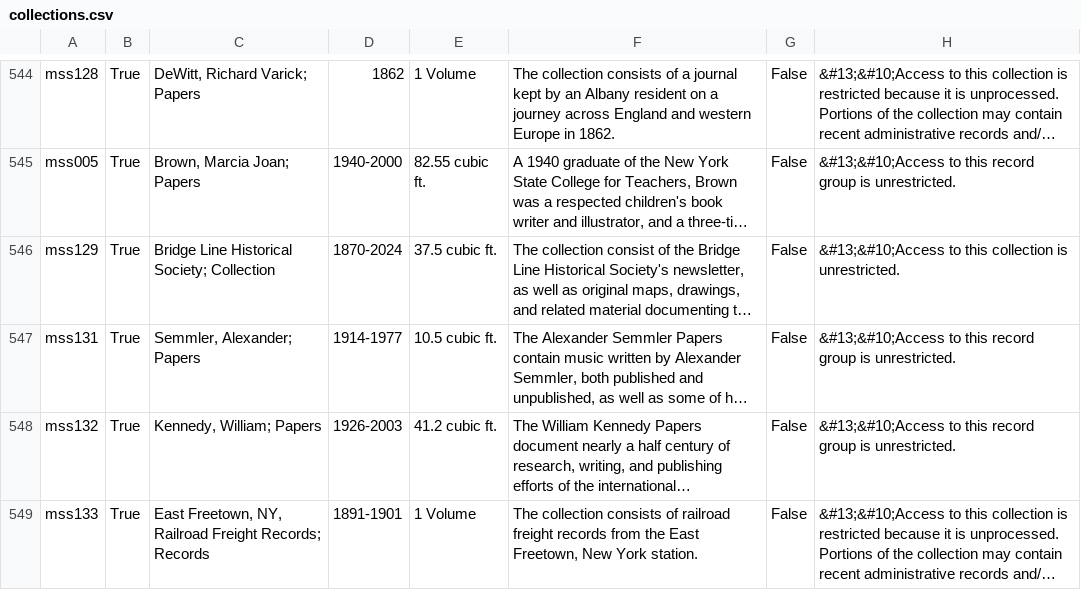
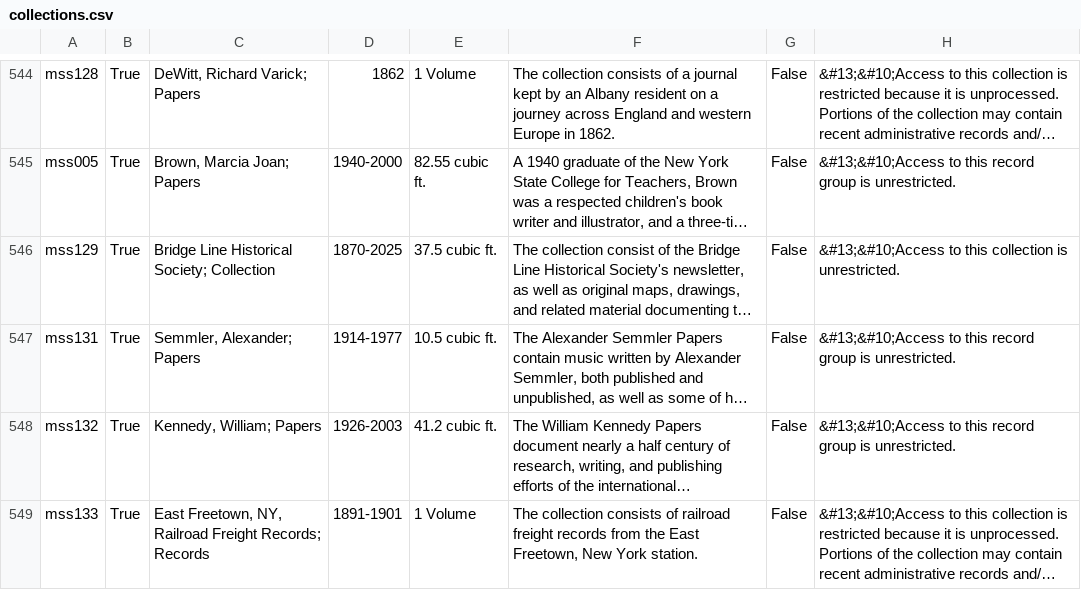
Before and after one commit to UAlbanyArchives/collections, a CSV file: staticData/collections.csv, drawn as a sheet; only a part is shown, gaps mark what is left out; long unchanged cells end in …; the diff names each change by its address in the sheet, - before the commit and + after, or states it on an @@ line.

Commit message:
modified collections exported from ArchivesSpace

```diff
--- a/staticData/collections.csv
+++ b/staticData/collections.csv
-D546: 1870-2024
+D546: 1870-2025
```
Also changed, not shown: 1 other file.
